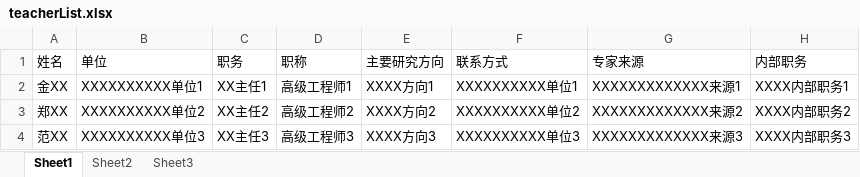
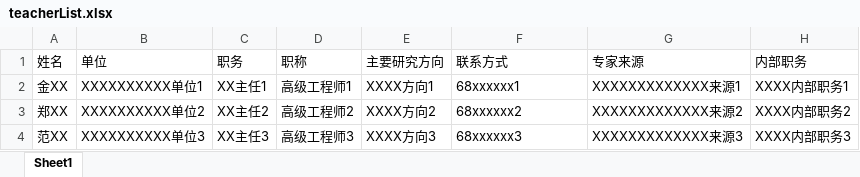
Before and after one commit to wcss2010/PublicManager, an Excel workbook: Code/PublicManager/PublicManager/Templetes/teacherList.xlsx, sheet Sheet1, drawn as a sheet; values as stored, in another font and other column widths than the file's, no borders; the diff names each change by its address in the sheet, - before the commit and + after, or states it on an @@ line.

```diff
--- a/Code/PublicManager/PublicManager/Templetes/teacherList.xlsx (sheet Sheet1)
+++ b/Code/PublicManager/PublicManager/Templetes/teacherList.xlsx (sheet Sheet1)
-sheet tab: Sheet2
-sheet tab: Sheet3
-F2 (联系方式): XXXXXXXXXX单位1
+F2 (联系方式): 68xxxxxx1
-F3 (联系方式): XXXXXXXXXX单位2
+F3 (联系方式): 68xxxxxx2
-F4 (联系方式): XXXXXXXXXX单位3
+F4 (联系方式): 68xxxxxx3
```
Also changed, not shown: 2 other files.
